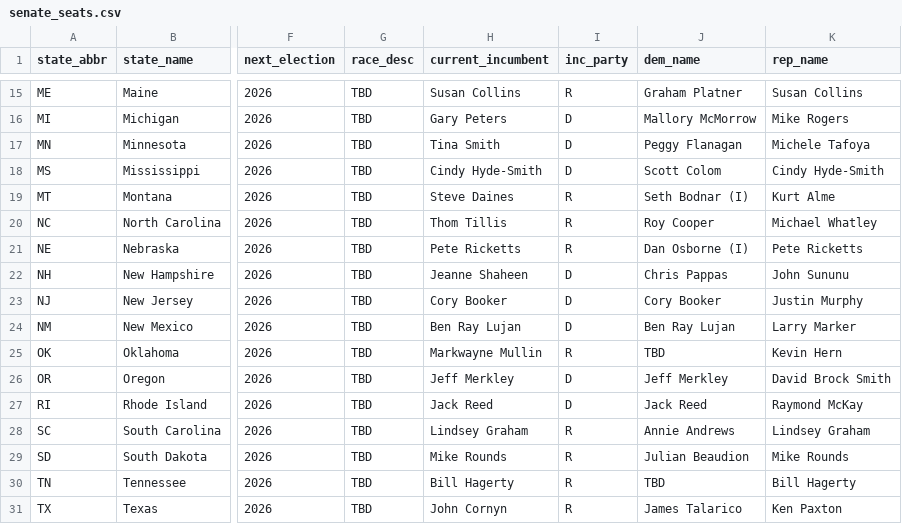
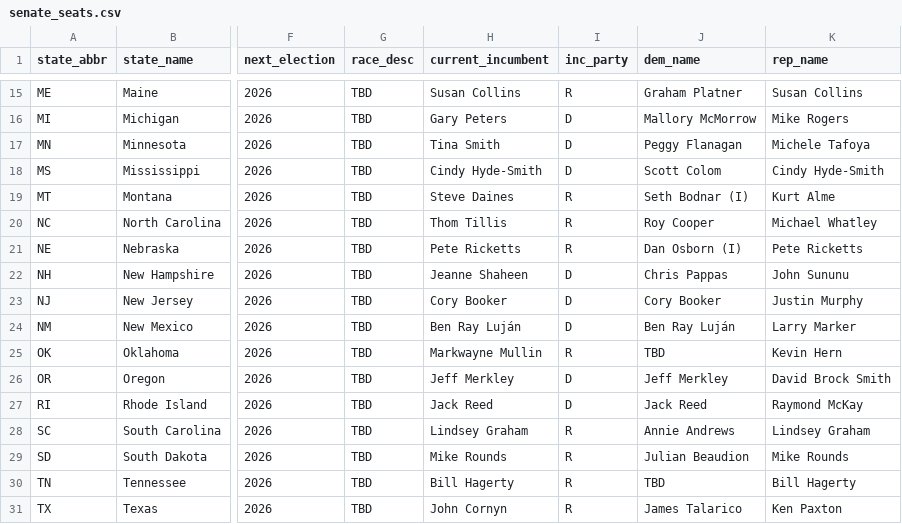
Before and after one commit to rickyawesome99/election-map, a CSV file: data-entry/senate_seats.csv, drawn as a sheet; only a part is shown, gaps mark what is left out; the diff names each change by its address in the sheet, - before the commit and + after, or states it on an @@ line.

```diff
--- a/data-entry/senate_seats.csv
+++ b/data-entry/senate_seats.csv
-J21 (dem_name): Dan Osborne (I)
+J21 (dem_name): Dan Osborn (I)
-H24 (current_incumbent): Ben Ray Lujan
+H24 (current_incumbent): Ben Ray Luján
-J24 (dem_name): Ben Ray Lujan
+J24 (dem_name): Ben Ray Luján
```
Also changed, not shown: data-entry/governor_past_results.csv, data-entry/house_del_history.csv, 7 other files.
